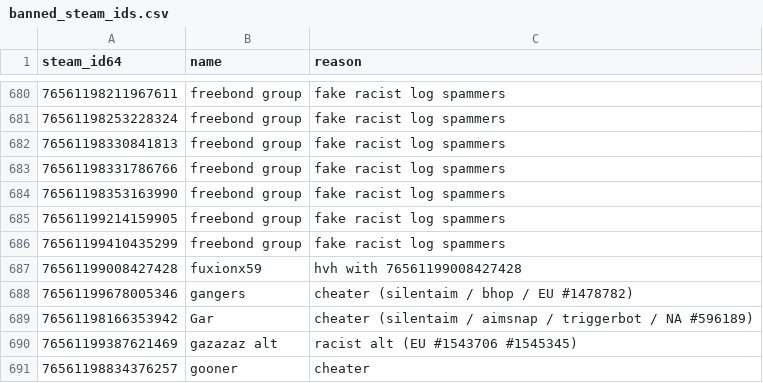
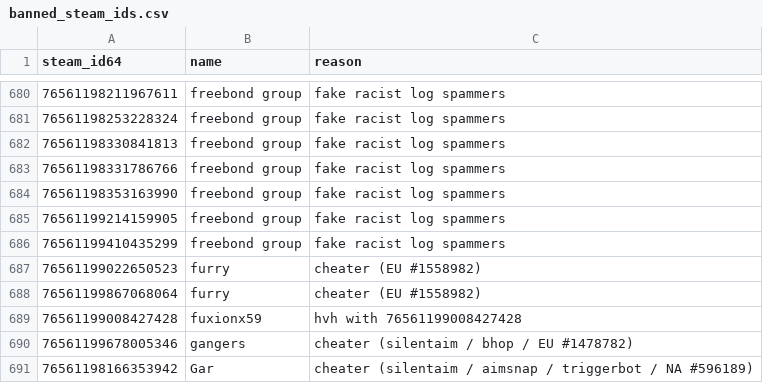
Before and after one commit to Arie/serveme, a CSV file: doc/banned_steam_ids.csv, drawn as a sheet; only a part is shown, gaps mark what is left out; the shorter side is filled out with more unchanged rows; the diff names each change by its address in the sheet, - before the commit and + after, or states it on an @@ line.

Commit message:
Ban cheater

```diff
--- a/doc/banned_steam_ids.csv
+++ b/doc/banned_steam_ids.csv
+row 687: 76561199022650523 | furry | cheater (EU #1558982)
+row 688: 76561199867068064 | furry | cheater (EU #1558982)
```
